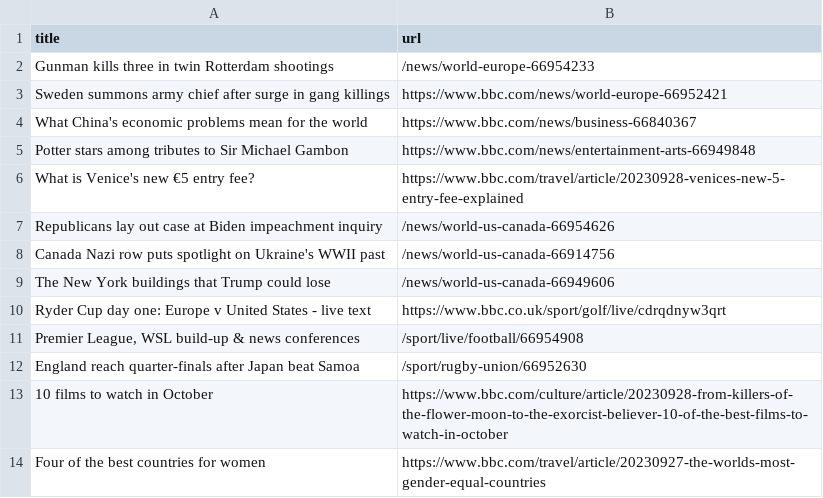
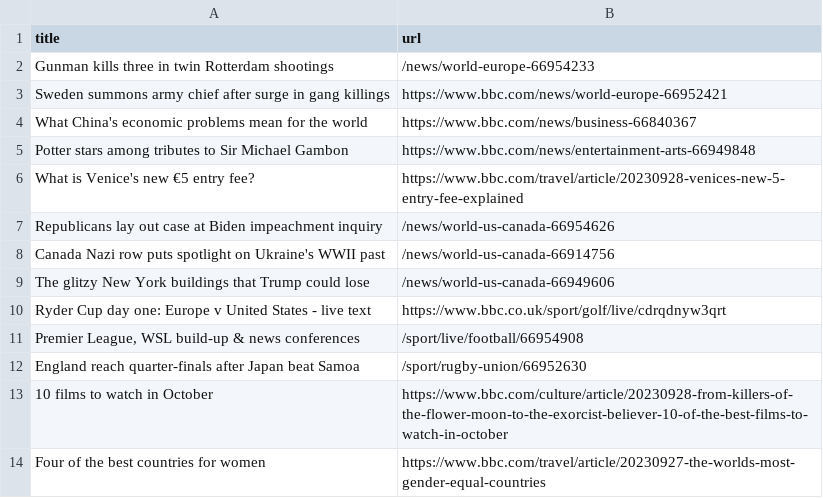
Before and after one commit to cpohkwan/automatic-scraper-bbc, a CSV file: bbc.csv, drawn as a sheet; only a part is shown.

```diff
--- a/bbc.csv
+++ b/bbc.csv
@@ -8,3 +8,3 @@ Republicans lay out case at Biden impeachment inquiry,/news/world-us-canada-6695
 Canada Nazi row puts spotlight on Ukraine's WWII past,/news/world-us-canada-66914756
-The New York buildings that Trump could lose,/news/world-us-canada-66949606
+The glitzy New York buildings that Trump could lose,/news/world-us-canada-66949606
 Ryder Cup day one: Europe v United States - live text,https://www.bbc.co.uk/sport/golf/live/cdrqdnyw3qrt
```
